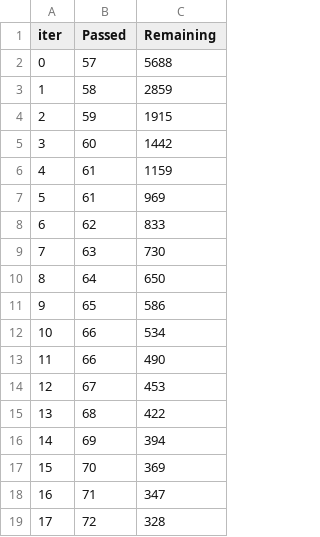
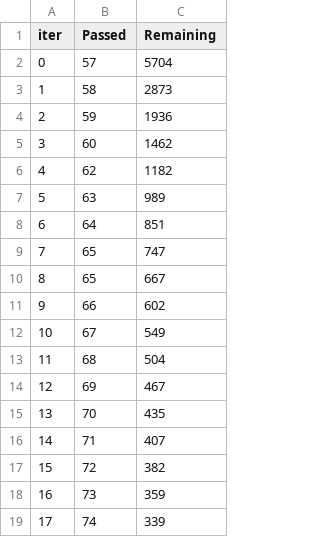
Before and after one commit to 1587causalai/CausalQwen, a TSV file: catboost_info/time_left.tsv, drawn as a sheet; only a part is shown; the diff covers the shown part only.

```diff
--- a/catboost_info/time_left.tsv
+++ b/catboost_info/time_left.tsv
@@ -1,19 +1,19 @@
 iter	Passed	Remaining
-0	57	5688
-1	58	2859
-2	59	1915
-3	60	1442
-4	61	1159
-5	61	969
-6	62	833
-7	63	730
-8	64	650
-9	65	586
-10	66	534
-11	66	490
-12	67	453
-13	68	422
-14	69	394
-15	70	369
-16	71	347
-17	72	328
+0	57	5704
+1	58	2873
+2	59	1936
+3	60	1462
+4	62	1182
+5	63	989
+6	64	851
+7	65	747
+8	65	667
+9	66	602
+10	67	549
+11	68	504
+12	69	467
+13	70	435
+14	71	407
+15	72	382
+16	73	359
+17	74	339
```
Also changed, not shown: 157 edited cells elsewhere in this file, catboost_info/learn_error.tsv, 8 other files.
